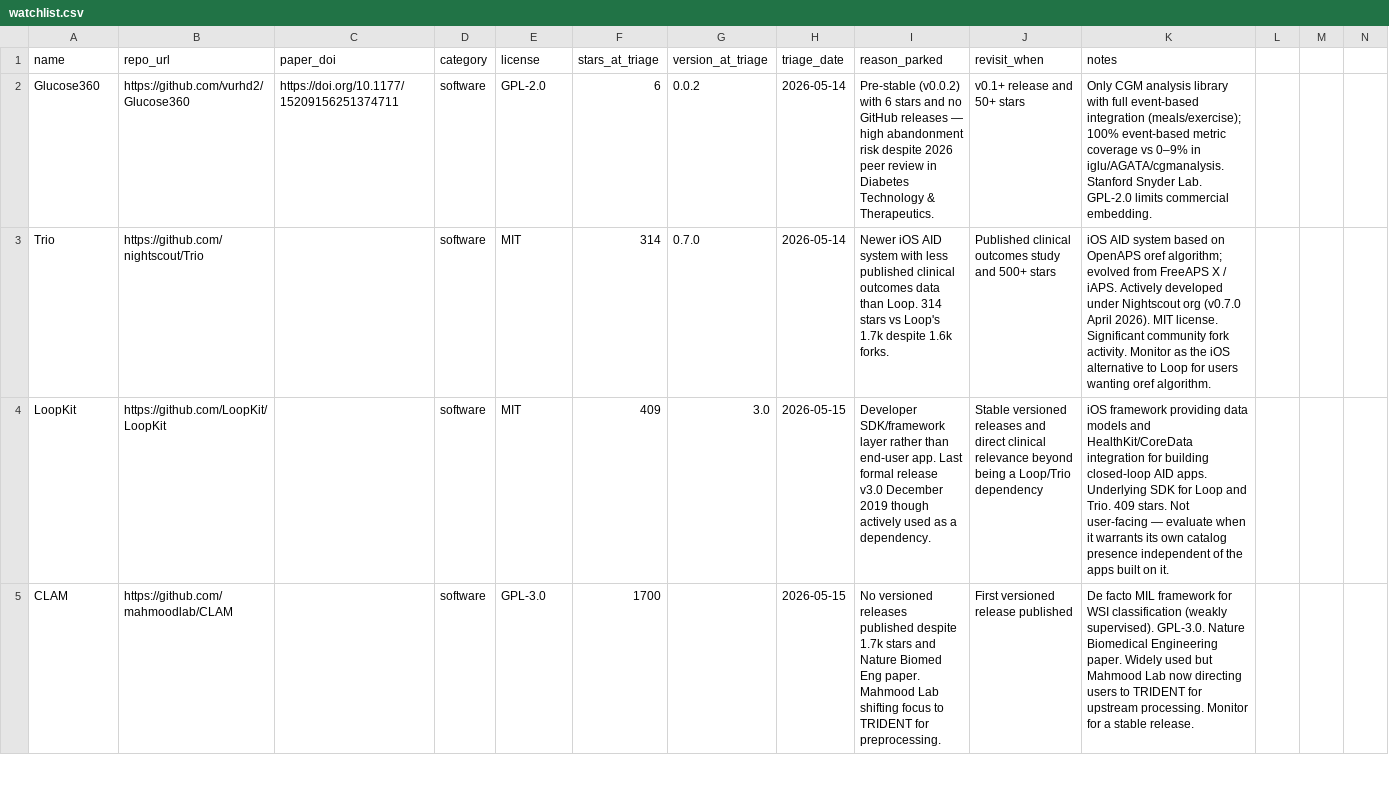
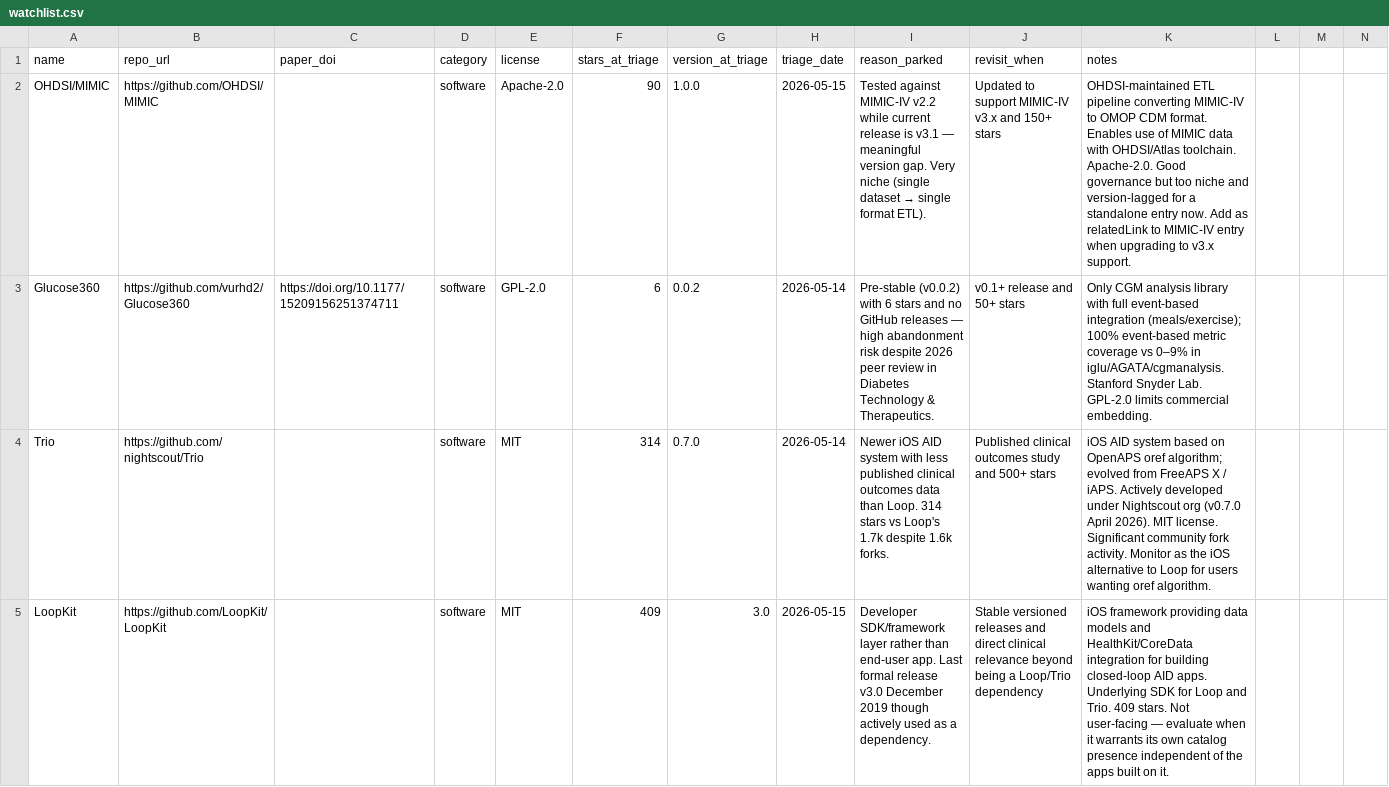
Before and after one commit to FORSE-H/MACH, a CSV file: watchlist.csv, drawn as a sheet; only a part is shown; the shorter side is filled out with more unchanged rows; rows hold the shown columns only; the diff names each change by its address in the sheet, - before the commit and + after, or states it on an @@ line.

Commit message:
chore: add OHDSI/MIMIC ETL to watchlist (v2.2 lag, niche scope)

```diff
--- a/watchlist.csv
+++ b/watchlist.csv
+row 2: OHDSI/MIMIC | https://github.com/OHDSI/MIMIC |  | software | Apache-2.0 | 90 | 1.0.0 | 2026-05-15 | Tested against MIMIC-IV v2.2 while current release is v3.1 — meaningful version gap. Very niche (single dataset → single format ETL). | Updated to support MIMIC-IV v3.x and 150+ stars | OHDSI-maintained ETL pipeline converting MIMIC-IV to OMOP CDM format. Enables use of MIMIC data with OHDSI/Atlas toolchain. Apache-2.0. Good governance but too niche and version-lagged for a standalone entry now. Add as relatedLink to MIMIC-IV entry when upgrading to v3.x support.
```
